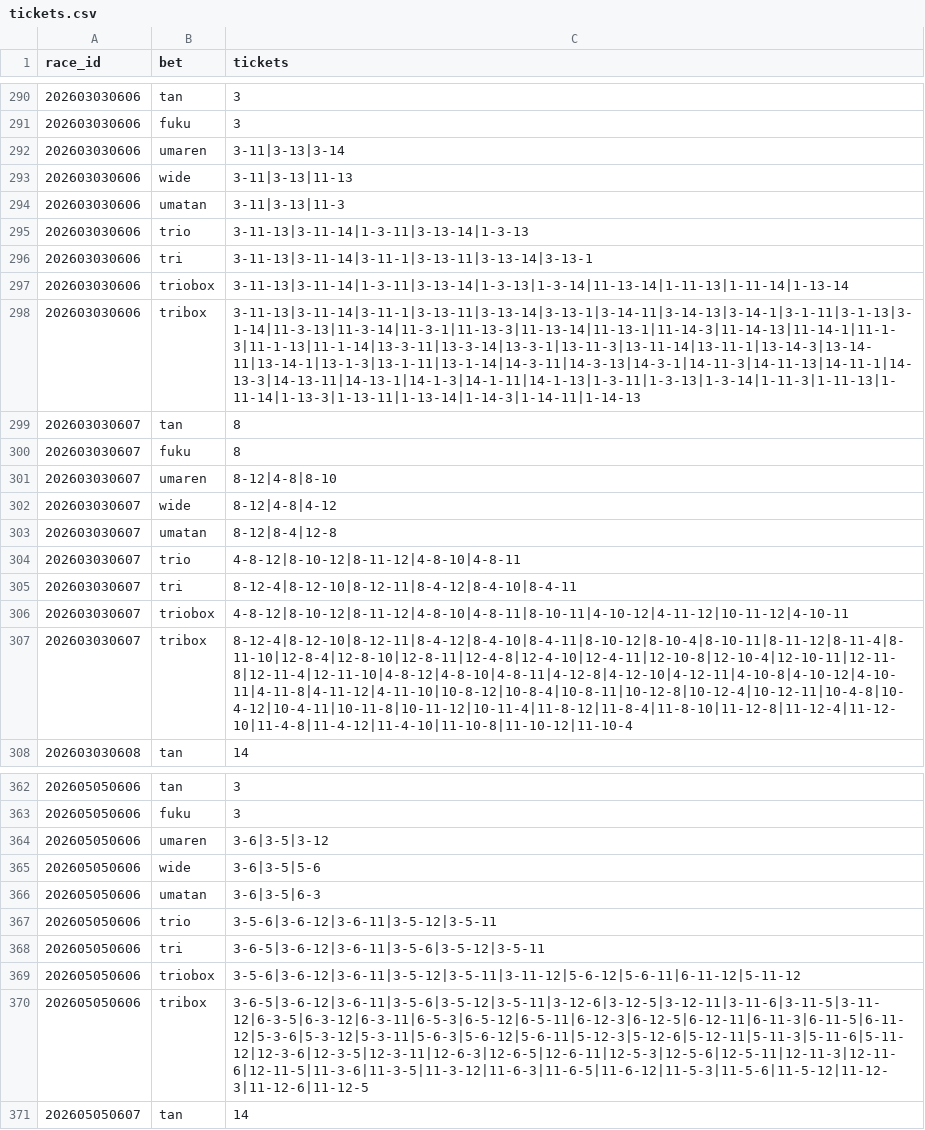
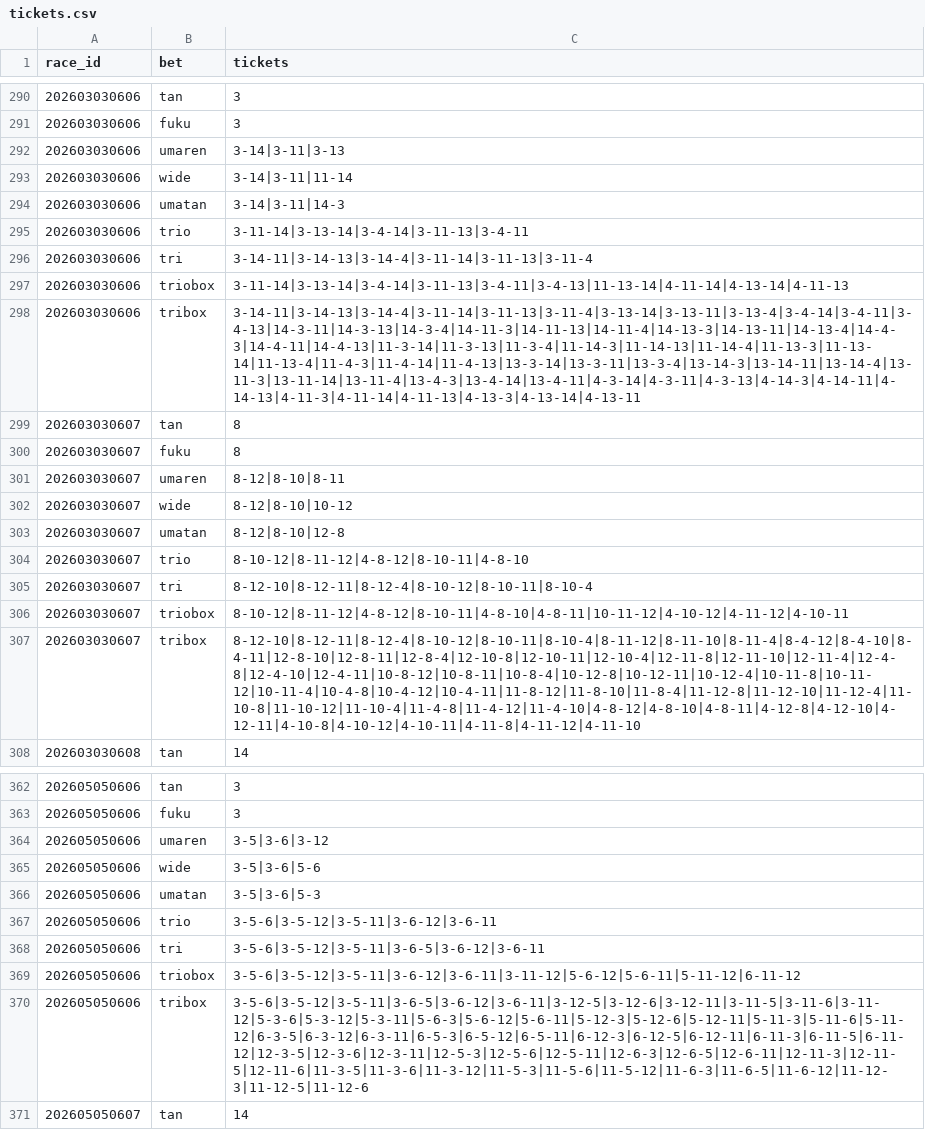
Before and after one commit to Kid-0708/Keiba-ai, a CSV file: data/predictions/tickets.csv, drawn as a sheet; only a part is shown, gaps mark what is left out; the diff covers the shown part only.

```diff
--- a/data/predictions/tickets.csv
+++ b/data/predictions/tickets.csv
@@ -291,18 +291,18 @@ race_id,bet,tickets
 202603030606,fuku,3
-202603030606,umaren,3-11|3-13|3-14
-202603030606,wide,3-11|3-13|11-13
-202603030606,umatan,3-11|3-13|11-3
-202603030606,trio,3-11-13|3-11-14|1-3-11|3-13-14|1-3-13
-202603030606,tri,3-11-13|3-11-14|3-11-1|3-13-11|3-13-14|3-13-1
-202603030606,triobox,3-11-13|3-11-14|1-3-11|3-13-14|1-3-13|1-3-14|11-13-14|1-11-13|1-11-14|1-13-14
-202603030606,tribox,3-11-13|3-11-14|3-11-1|3-13-11|3-13-14|3-13-1|3-14-11|3-14-13|3-14-1|3-1-11|3-1-13|3-1-14|11-3-13|11-3-14|11-3-1|11-13-3|11-13-14|11-13-1|11-14-3|11-14-13|11-14-1|11-1-3|11-1-13|11-1-14|13-3-11|13-3-14|13-3-1|13-11-3|13-11-14|13-11-1|13-14-3|13-14-11|13-14-1|13-1-3|13-1-11|13-1-14|14-3-11|14-3-13|14-3-1|14-11-3|14-11-13|14-11-1|14-13-3|14-13-11|14-13-1|14-1-3|14-1-11|14-1-13|1-3-11|1-3-13|1-3-14|1-11-3|1-11-13|1-11-14|1-13-3|1-13-11|1-13-14|1-14-3|1-14-11|1-14-13
+202603030606,umaren,3-14|3-11|3-13
+202603030606,wide,3-14|3-11|11-14
+202603030606,umatan,3-14|3-11|14-3
+202603030606,trio,3-11-14|3-13-14|3-4-14|3-11-13|3-4-11
+202603030606,tri,3-14-11|3-14-13|3-14-4|3-11-14|3-11-13|3-11-4
+202603030606,triobox,3-11-14|3-13-14|3-4-14|3-11-13|3-4-11|3-4-13|11-13-14|4-11-14|4-13-14|4-11-13
+202603030606,tribox,3-14-11|3-14-13|3-14-4|3-11-14|3-11-13|3-11-4|3-13-14|3-13-11|3-13-4|3-4-14|3-4-11|3-4-13|14-3-11|14-3-13|14-3-4|14-11-3|14-11-13|14-11-4|14-13-3|14-13-11|14-13-4|14-4-3|14-4-11|14-4-13|11-3-14|11-3-13|11-3-4|11-14-3|11-14-13|11-14-4|11-13-3|11-13-14|11-13-4|11-4-3|11-4-14|11-4-13|13-3-14|13-3-11|13-3-4|13-14-3|13-14-11|13-14-4|13-11-3|13-11-14|13-11-4|13-4-3|13-4-14|13-4-11|4-3-14|4-3-11|4-3-13|4-14-3|4-14-11|4-14-13|4-11-3|4-11-14|4-11-13|4-13-3|4-13-14|4-13-11
 202603030607,tan,8
 202603030607,fuku,8
-202603030607,umaren,8-12|4-8|8-10
-202603030607,wide,8-12|4-8|4-12
-202603030607,umatan,8-12|8-4|12-8
-202603030607,trio,4-8-12|8-10-12|8-11-12|4-8-10|4-8-11
-202603030607,tri,8-12-4|8-12-10|8-12-11|8-4-12|8-4-10|8-4-11
-202603030607,triobox,4-8-12|8-10-12|8-11-12|4-8-10|4-8-11|8-10-11|4-10-12|4-11-12|10-11-12|4-10-11
-202603030607,tribox,8-12-4|8-12-10|8-12-11|8-4-12|8-4-10|8-4-11|8-10-12|8-10-4|8-10-11|8-11-12|8-11-4|8-11-10|12-8-4|12-8-10|12-8-11|12-4-8|12-4-10|12-4-11|12-10-8|12-10-4|12-10-11|12-11-8|12-11-4|12-11-10|4-8-12|4-8-10|4-8-11|4-12-8|4-12-10|4-12-11|4-10-8|4-10-12|4-10-11|4-11-8|4-11-12|4-11-10|10-8-12|10-8-4|10-8-11|10-12-8|10-12-4|10-12-11|10-4-8|10-4-12|10-4-11|10-11-8|10-11-12|10-11-4|11-8-12|11-8-4|11-8-10|11-12-8|11-12-4|11-12-10|11-4-8|11-4-12|11-4-10|11-10-8|11-10-12|11-10-4
+202603030607,umaren,8-12|8-10|8-11
+202603030607,wide,8-12|8-10|10-12
+202603030607,umatan,8-12|8-10|12-8
+202603030607,trio,8-10-12|8-11-12|4-8-12|8-10-11|4-8-10
+202603030607,tri,8-12-10|8-12-11|8-12-4|8-10-12|8-10-11|8-10-4
+202603030607,triobox,8-10-12|8-11-12|4-8-12|8-10-11|4-8-10|4-8-11|10-11-12|4-10-12|4-11-12|4-10-11
+202603030607,tribox,8-12-10|8-12-11|8-12-4|8-10-12|8-10-11|8-10-4|8-11-12|8-11-10|8-11-4|8-4-12|8-4-10|8-4-11|12-8-10|12-8-11|12-8-4|12-10-8|12-10-11|12-10-4|12-11-8|12-11-10|12-11-4|12-4-8|12-4-10|12-4-11|10-8-12|10-8-11|10-8-4|10-12-8|10-12-11|10-12-4|10-11-8|10-11-12|10-11-4|10-4-8|10-4-12|10-4-11|11-8-12|11-8-10|11-8-4|11-12-8|11-12-10|11-12-4|11-10-8|11-10-12|11-10-4|11-4-8|11-4-12|11-4-10|4-8-12|4-8-10|4-8-11|4-12-8|4-12-10|4-12-11|4-10-8|4-10-12|4-10-11|4-11-8|4-11-12|4-11-10
 202603030608,tan,14
@@ -363,9 +363,9 @@ race_id,bet,tickets
 202605050606,fuku,3
-202605050606,umaren,3-6|3-5|3-12
-202605050606,wide,3-6|3-5|5-6
-202605050606,umatan,3-6|3-5|6-3
-202605050606,trio,3-5-6|3-6-12|3-6-11|3-5-12|3-5-11
-202605050606,tri,3-6-5|3-6-12|3-6-11|3-5-6|3-5-12|3-5-11
-202605050606,triobox,3-5-6|3-6-12|3-6-11|3-5-12|3-5-11|3-11-12|5-6-12|5-6-11|6-11-12|5-11-12
-202605050606,tribox,3-6-5|3-6-12|3-6-11|3-5-6|3-5-12|3-5-11|3-12-6|3-12-5|3-12-11|3-11-6|3-11-5|3-11-12|6-3-5|6-3-12|6-3-11|6-5-3|6-5-12|6-5-11|6-12-3|6-12-5|6-12-11|6-11-3|6-11-5|6-11-12|5-3-6|5-3-12|5-3-11|5-6-3|5-6-12|5-6-11|5-12-3|5-12-6|5-12-11|5-11-3|5-11-6|5-11-12|12-3-6|12-3-5|12-3-11|12-6-3|12-6-5|12-6-11|12-5-3|12-5-6|12-5-11|12-11-3|12-11-6|12-11-5|11-3-6|11-3-5|11-3-12|11-6-3|11-6-5|11-6-12|11-5-3|11-5-6|11-5-12|11-12-3|11-12-6|11-12-5
+202605050606,umaren,3-5|3-6|3-12
+202605050606,wide,3-5|3-6|5-6
+202605050606,umatan,3-5|3-6|5-3
+202605050606,trio,3-5-6|3-5-12|3-5-11|3-6-12|3-6-11
+202605050606,tri,3-5-6|3-5-12|3-5-11|3-6-5|3-6-12|3-6-11
+202605050606,triobox,3-5-6|3-5-12|3-5-11|3-6-12|3-6-11|3-11-12|5-6-12|5-6-11|5-11-12|6-11-12
+202605050606,tribox,3-5-6|3-5-12|3-5-11|3-6-5|3-6-12|3-6-11|3-12-5|3-12-6|3-12-11|3-11-5|3-11-6|3-11-12|5-3-6|5-3-12|5-3-11|5-6-3|5-6-12|5-6-11|5-12-3|5-12-6|5-12-11|5-11-3|5-11-6|5-11-12|6-3-5|6-3-12|6-3-11|6-5-3|6-5-12|6-5-11|6-12-3|6-12-5|6-12-11|6-11-3|6-11-5|6-11-12|12-3-5|12-3-6|12-3-11|12-5-3|12-5-6|12-5-11|12-6-3|12-6-5|12-6-11|12-11-3|12-11-5|12-11-6|11-3-5|11-3-6|11-3-12|11-5-3|11-5-6|11-5-12|11-6-3|11-6-5|11-6-12|11-12-3|11-12-5|11-12-6
 202605050607,tan,14
```
Also changed, not shown: 38 edited cells elsewhere in this file, data/predictions/predictions.csv, 5 other files.
